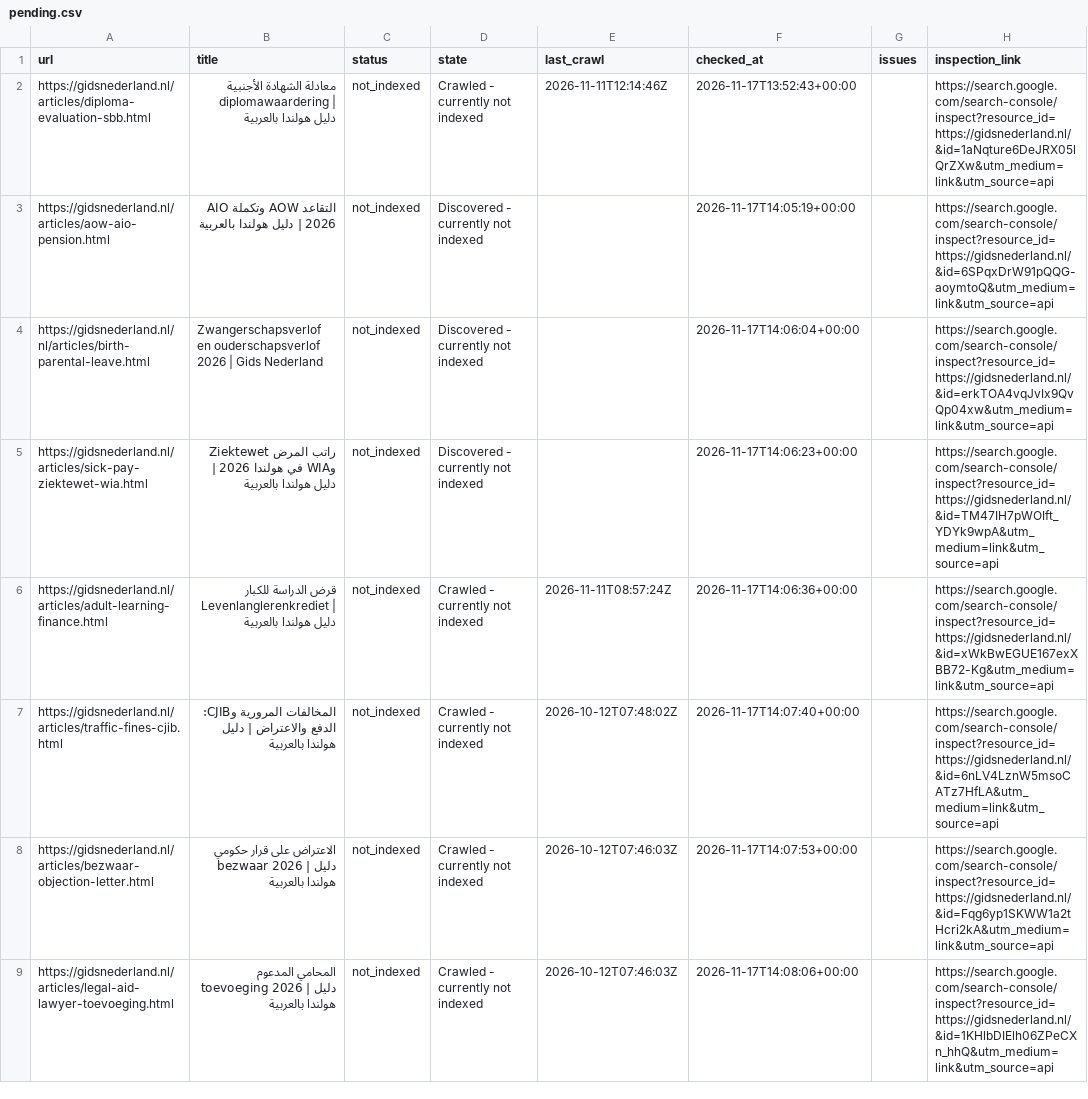
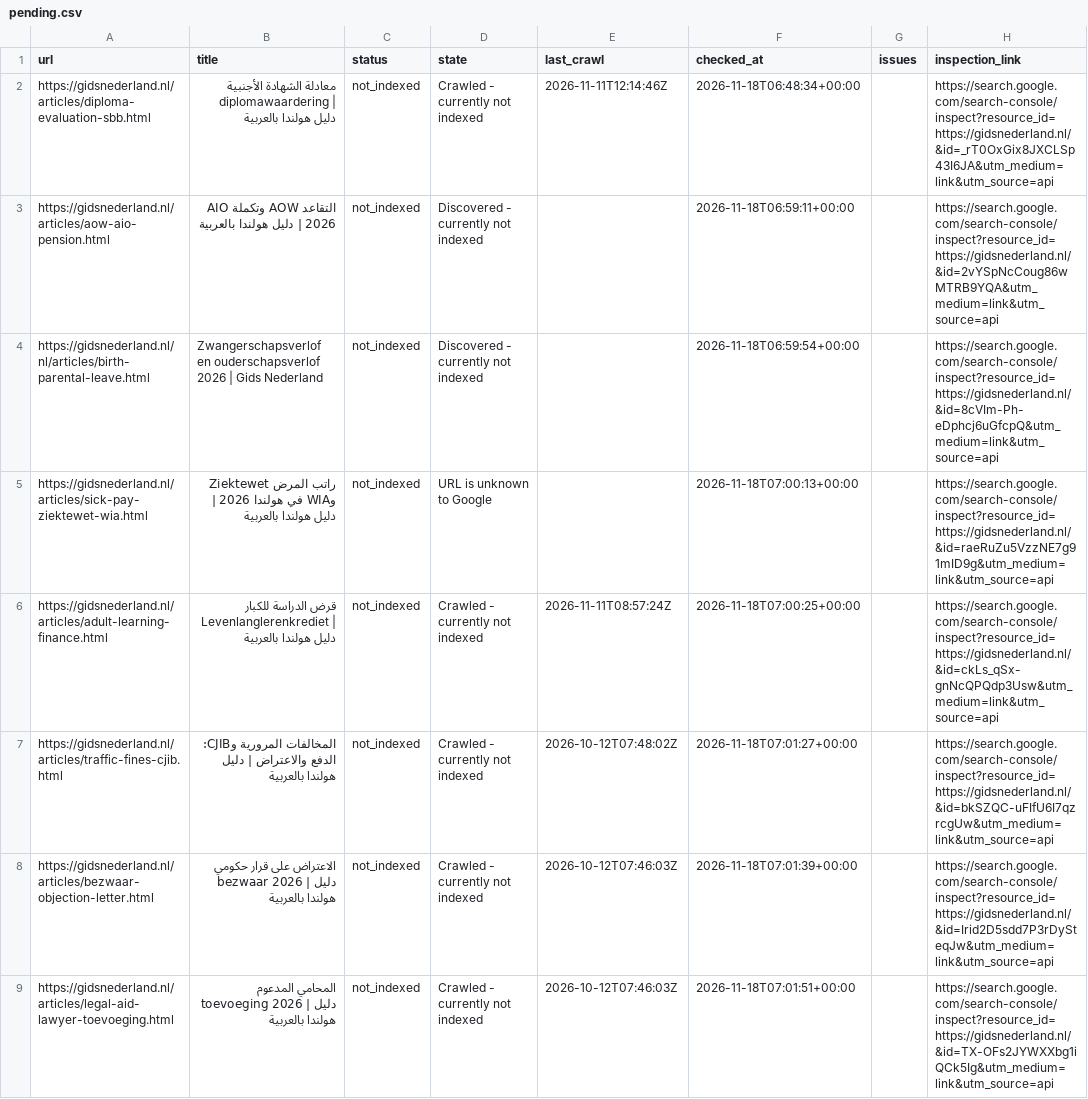
Before and after one commit to a-alzoubi-07-11/a-alzoubi-07-11.github.io, a CSV file: docs/indexing/pending.csv, drawn as a sheet; only a part is shown; the diff covers the shown part only.

Commit message:
Google indexing: update status and submission progress

```diff
--- a/docs/indexing/pending.csv
+++ b/docs/indexing/pending.csv
@@ -1,9 +1,9 @@
 url,title,status,state,last_crawl,checked_at,issues,inspection_link
-https://gidsnederland.nl/articles/diploma-evaluation-sbb.html,معادلة الشهادة الأجنبية diplomawaardering | دليل هولندا بالعربية,not_indexed,Crawled - currently not indexed,2026-11-11T12:14:46Z,2026-11-17T13:52:43+00:00,,https://search.google.com/search-console/inspect?resource_id=https://gidsnederland.nl/&id=1aNqture6DeJRX05lQrZXw&utm_medium=link&utm_source=api
-https://gidsnederland.nl/articles/aow-aio-pension.html,التقاعد AOW وتكملة AIO 2026 | دليل هولندا بالعربية,not_indexed,Discovered - currently not indexed,,2026-11-17T14:05:19+00:00,,https://search.google.com/search-console/inspect?resource_id=https://gidsnederland.nl/&id=6SPqxDrW91pQQG-aoymtoQ&utm_medium=link&utm_source=api
-https://gidsnederland.nl/nl/articles/birth-parental-leave.html,Zwangerschapsverlof en ouderschapsverlof 2026 | Gids Nederland,not_indexed,Discovered - currently not indexed,,2026-11-17T14:06:04+00:00,,https://search.google.com/search-console/inspect?resource_id=https://gidsnederland.nl/&id=erkTOA4vqJvIx9QvQp04xw&utm_medium=link&utm_source=api
-https://gidsnederland.nl/articles/sick-pay-ziektewet-wia.html,راتب المرض Ziektewet وWIA في هولندا 2026 | دليل هولندا بالعربية,not_indexed,Discovered - currently not indexed,,2026-11-17T14:06:23+00:00,,https://search.google.com/search-console/inspect?resource_id=https://gidsnederland.nl/&id=TM47IH7pWOIft_YDYk9wpA&utm_medium=link&utm_source=api
-https://gidsnederland.nl/articles/adult-learning-finance.html,قرض الدراسة للكبار Levenlanglerenkrediet | دليل هولندا بالعربية,not_indexed,Crawled - currently not indexed,2026-11-11T08:57:24Z,2026-11-17T14:06:36+00:00,,https://search.google.com/search-console/inspect?resource_id=https://gidsnederland.nl/&id=xWkBwEGUE167exXBB72-Kg&utm_medium=link&utm_source=api
-https://gidsnederland.nl/articles/traffic-fines-cjib.html,المخالفات المرورية وCJIB: الدفع والاعتراض | دليل هولندا بالعربية,not_indexed,Crawled - currently not indexed,2026-10-12T07:48:02Z,2026-11-17T14:07:40+00:00,,https://search.google.com/search-console/inspect?resource_id=https://gidsnederland.nl/&id=6nLV4LznW5msoCATz7HfLA&utm_medium=link&utm_source=api
-https://gidsnederland.nl/articles/bezwaar-objection-letter.html,الاعتراض على قرار حكومي bezwaar 2026 | دليل هولندا بالعربية,not_indexed,Crawled - currently not indexed,2026-10-12T07:46:03Z,2026-11-17T14:07:53+00:00,,https://search.google.com/search-console/inspect?resource_id=https://gidsnederland.nl/&id=Fqg6yp1SKWW1a2tHcri2kA&utm_medium=link&utm_source=api
-https://gidsnederland.nl/articles/legal-aid-lawyer-toevoeging.html,المحامي المدعوم toevoeging 2026 | دليل هولندا بالعربية,not_indexed,Crawled - currently not indexed,2026-10-12T07:46:03Z,2026-11-17T14:08:06+00:00,,https://search.google.com/search-console/inspect?resource_id=https://gidsnederland.nl/&id=1KHlbDIElh06ZPeCXn_hhQ&utm_medium=link&utm_source=api
+https://gidsnederland.nl/articles/diploma-evaluation-sbb.html,معادلة الشهادة الأجنبية diplomawaardering | دليل هولندا بالعربية,not_indexed,Crawled - currently not indexed,2026-11-11T12:14:46Z,2026-11-18T06:48:34+00:00,,https://search.google.com/search-console/inspect?resource_id=https://gidsnederland.nl/&id=_rT0OxGix8JXCLSp43I6JA&utm_medium=link&utm_source=api
+https://gidsnederland.nl/articles/aow-aio-pension.html,التقاعد AOW وتكملة AIO 2026 | دليل هولندا بالعربية,not_indexed,Discovered - currently not indexed,,2026-11-18T06:59:11+00:00,,https://search.google.com/search-console/inspect?resource_id=https://gidsnederland.nl/&id=2vYSpNcCoug86wMTRB9YQA&utm_medium=link&utm_source=api
+https://gidsnederland.nl/nl/articles/birth-parental-leave.html,Zwangerschapsverlof en ouderschapsverlof 2026 | Gids Nederland,not_indexed,Discovered - currently not indexed,,2026-11-18T06:59:54+00:00,,https://search.google.com/search-console/inspect?resource_id=https://gidsnederland.nl/&id=8cVIm-Ph-eDphcj6uGfcpQ&utm_medium=link&utm_source=api
+https://gidsnederland.nl/articles/sick-pay-ziektewet-wia.html,راتب المرض Ziektewet وWIA في هولندا 2026 | دليل هولندا بالعربية,not_indexed,URL is unknown to Google,,2026-11-18T07:00:13+00:00,,https://search.google.com/search-console/inspect?resource_id=https://gidsnederland.nl/&id=raeRuZu5VzzNE7g91mID9g&utm_medium=link&utm_source=api
+https://gidsnederland.nl/articles/adult-learning-finance.html,قرض الدراسة للكبار Levenlanglerenkrediet | دليل هولندا بالعربية,not_indexed,Crawled - currently not indexed,2026-11-11T08:57:24Z,2026-11-18T07:00:25+00:00,,https://search.google.com/search-console/inspect?resource_id=https://gidsnederland.nl/&id=ckLs_qSx-gnNcQPQdp3Usw&utm_medium=link&utm_source=api
+https://gidsnederland.nl/articles/traffic-fines-cjib.html,المخالفات المرورية وCJIB: الدفع والاعتراض | دليل هولندا بالعربية,not_indexed,Crawled - currently not indexed,2026-10-12T07:48:02Z,2026-11-18T07:01:27+00:00,,https://search.google.com/search-console/inspect?resource_id=https://gidsnederland.nl/&id=bkSZQC-uFIfU6I7qzrcgUw&utm_medium=link&utm_source=api
+https://gidsnederland.nl/articles/bezwaar-objection-letter.html,الاعتراض على قرار حكومي bezwaar 2026 | دليل هولندا بالعربية,not_indexed,Crawled - currently not indexed,2026-10-12T07:46:03Z,2026-11-18T07:01:39+00:00,,https://search.google.com/search-console/inspect?resource_id=https://gidsnederland.nl/&id=Irid2D5sdd7P3rDySteqJw&utm_medium=link&utm_source=api
+https://gidsnederland.nl/articles/legal-aid-lawyer-toevoeging.html,المحامي المدعوم toevoeging 2026 | دليل هولندا بالعربية,not_indexed,Crawled - currently not indexed,2026-10-12T07:46:03Z,2026-11-18T07:01:51+00:00,,https://search.google.com/search-console/inspect?resource_id=https://gidsnederland.nl/&id=TX-OFs2JYWXXbg1iQCk5Ig&utm_medium=link&utm_source=api
```
Also changed, not shown: 2 added rows and 57 edited cells elsewhere in this file, 4 other files.
